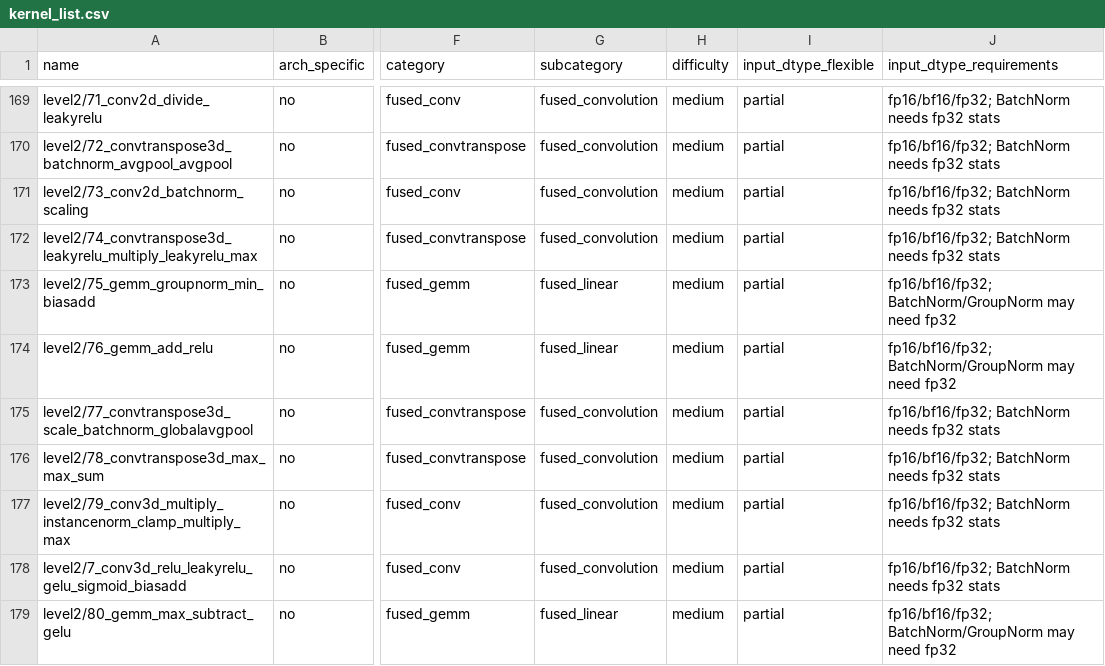
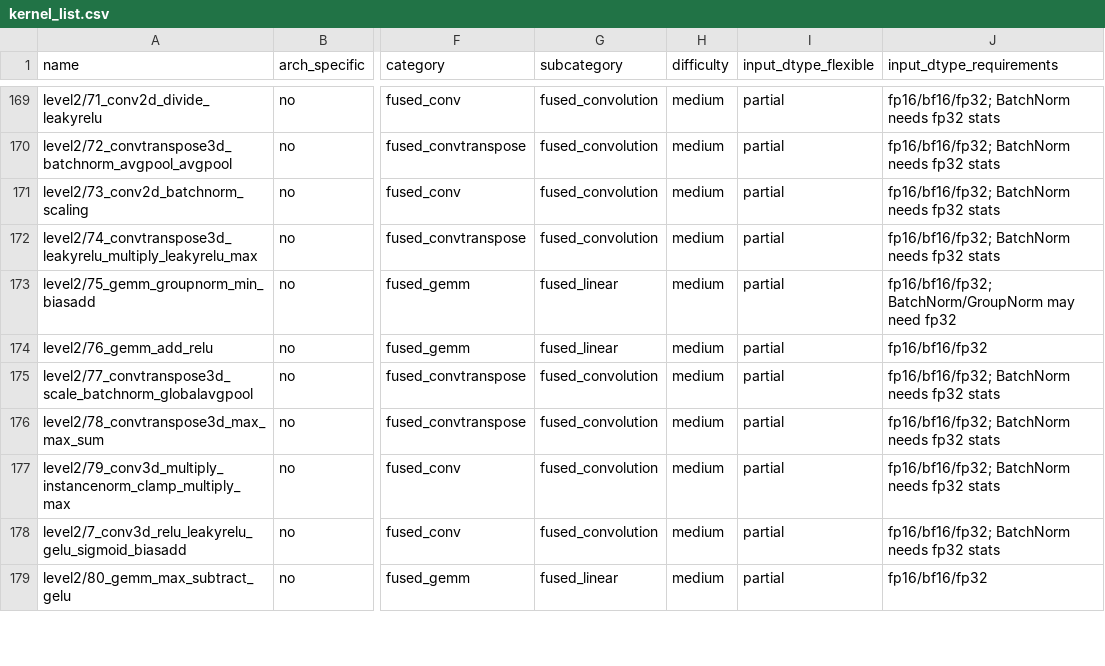
Before and after one commit to tingxi-li/DSLPerfGap, a CSV file: KernelBench_dedup/results/kernel_list.csv, drawn as a sheet; only a part is shown, gaps mark what is left out; the diff covers the shown part only; the diff names each change by its address in the sheet, - before the commit and + after, or states it on an @@ line.

```diff
--- a/KernelBench_dedup/results/kernel_list.csv
+++ b/KernelBench_dedup/results/kernel_list.csv
-J174 (input_dtype_requirements): fp16/bf16/fp32; BatchNorm/GroupNorm may need fp32
+J174 (input_dtype_requirements): fp16/bf16/fp32
-J179 (input_dtype_requirements): fp16/bf16/fp32; BatchNorm/GroupNorm may need fp32
+J179 (input_dtype_requirements): fp16/bf16/fp32
```
Also changed, not shown: 66 edited cells elsewhere in this file.
